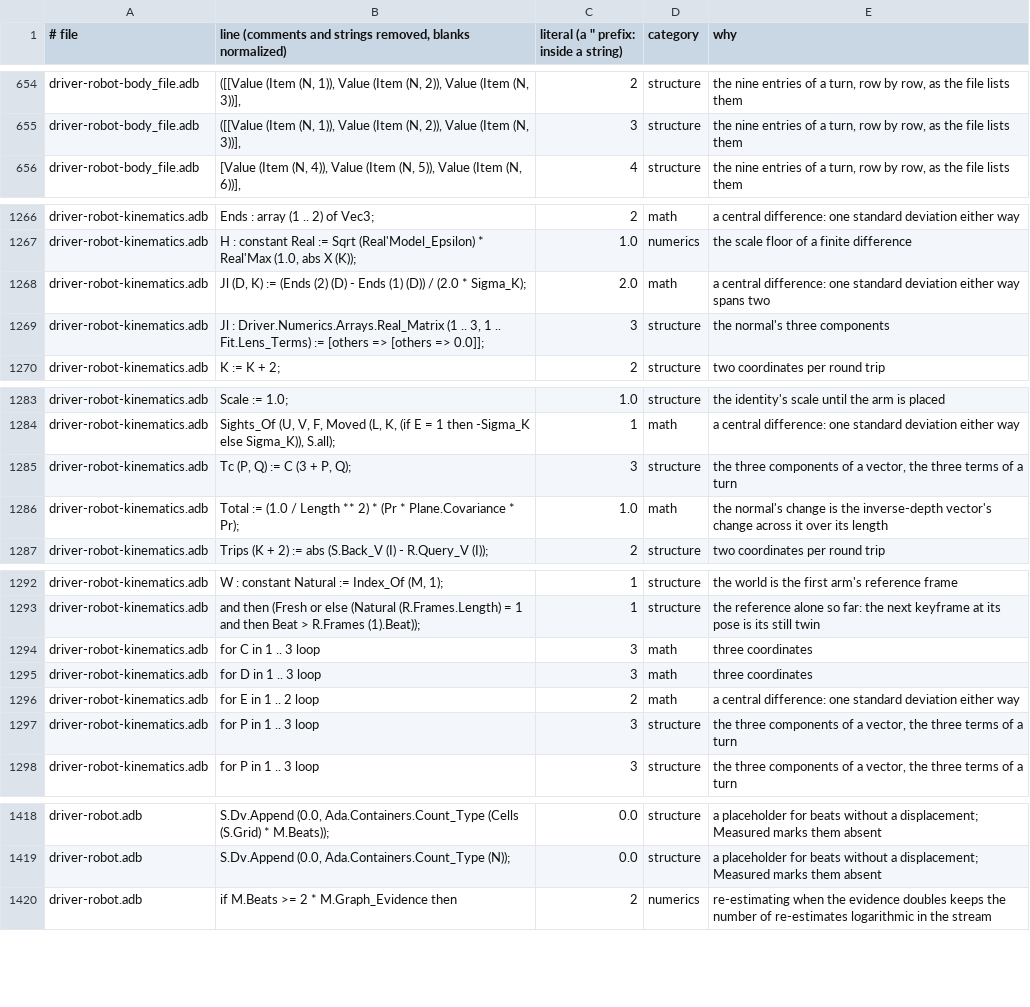
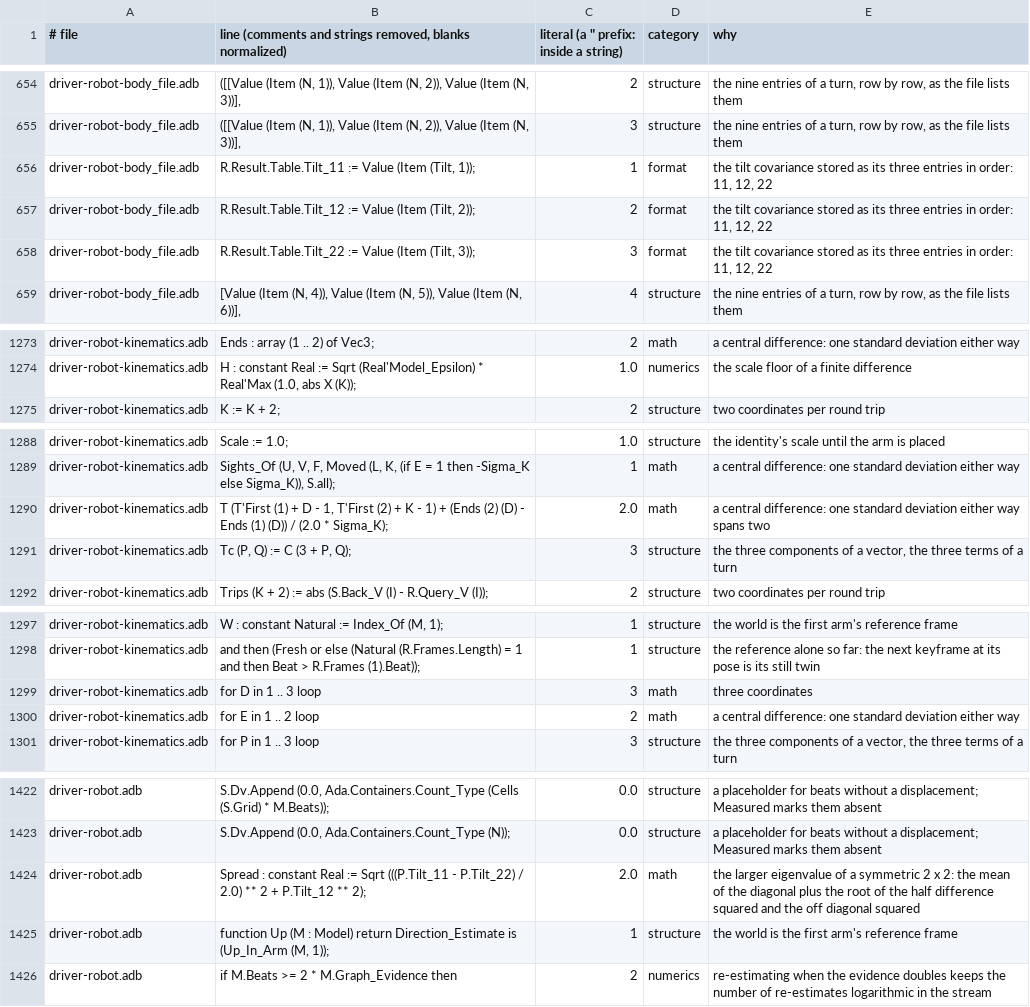
Before and after one commit to phi-monster/body-driver, a TSV file: driver/numbers.tsv, drawn as a sheet; only a part is shown, gaps mark what is left out; the diff covers the shown part only.

```diff
--- a/driver/numbers.tsv
+++ b/driver/numbers.tsv
@@ -655,2 +655,5 @@ driver-robot-body_file.adb	([[Value (Item (N, 1)), Value (Item (N, 2)), Value (I
 driver-robot-body_file.adb	([[Value (Item (N, 1)), Value (Item (N, 2)), Value (Item (N, 3))],	3	structure	the nine entries of a turn, row by row, as the file lists them
+driver-robot-body_file.adb	R.Result.Table.Tilt_11 := Value (Item (Tilt, 1));	1	format	the tilt covariance stored as its three entries in order: 11, 12, 22
+driver-robot-body_file.adb	R.Result.Table.Tilt_12 := Value (Item (Tilt, 2));	2	format	the tilt covariance stored as its three entries in order: 11, 12, 22
+driver-robot-body_file.adb	R.Result.Table.Tilt_22 := Value (Item (Tilt, 3));	3	format	the tilt covariance stored as its three entries in order: 11, 12, 22
 driver-robot-body_file.adb	[Value (Item (N, 4)), Value (Item (N, 5)), Value (Item (N, 6))],	4	structure	the nine entries of a turn, row by row, as the file lists them
@@ -1267,4 +1274,2 @@ driver-robot-kinematics.adb	Ends : array (1 .. 2) of Vec3;	2	math	a central diff
 driver-robot-kinematics.adb	H : constant Real := Sqrt (Real'Model_Epsilon) * Real'Max (1.0, abs X (K));	1.0	numerics	the scale floor of a finite difference
-driver-robot-kinematics.adb	Jl (D, K) := (Ends (2) (D) - Ends (1) (D)) / (2.0 * Sigma_K);	2.0	math	a central difference: one standard deviation either way spans two
-driver-robot-kinematics.adb	Jl : Driver.Numerics.Arrays.Real_Matrix (1 .. 3, 1 .. Fit.Lens_Terms) := [others => [others => 0.0]];	3	structure	the normal's three components
 driver-robot-kinematics.adb	K := K + 2;	2	structure	two coordinates per round trip
@@ -1284,4 +1289,4 @@ driver-robot-kinematics.adb	Scale := 1.0;	1.0	structure	the identity's scale unt
 driver-robot-kinematics.adb	Sights_Of (U, V, F, Moved (L, K, (if E = 1 then -Sigma_K else Sigma_K)), S.all);	1	math	a central difference: one standard deviation either way
+driver-robot-kinematics.adb	T (T'First (1) + D - 1, T'First (2) + K - 1) + (Ends (2) (D) - Ends (1) (D)) / (2.0 * Sigma_K);	2.0	math	a central difference: one standard deviation either way spans two
 driver-robot-kinematics.adb	Tc (P, Q) := C (3 + P, Q);	3	structure	the three components of a vector, the three terms of a turn
-driver-robot-kinematics.adb	Total := (1.0 / Length ** 2) * (Pr * Plane.Covariance * Pr);	1.0	math	the normal's change is the inverse-depth vector's change across it over its length
 driver-robot-kinematics.adb	Trips (K + 2) := abs (S.Back_V (I) - R.Query_V (I));	2	structure	two coordinates per round trip
@@ -1293,6 +1298,4 @@ driver-robot-kinematics.adb	W : constant Natural := Index_Of (M, 1);	1	structure
 driver-robot-kinematics.adb	and then (Fresh or else (Natural (R.Frames.Length) = 1 and then Beat > R.Frames (1).Beat));	1	structure	the reference alone so far: the next keyframe at its pose is its still twin
-driver-robot-kinematics.adb	for C in 1 .. 3 loop	3	math	three coordinates
 driver-robot-kinematics.adb	for D in 1 .. 3 loop	3	math	three coordinates
 driver-robot-kinematics.adb	for E in 1 .. 2 loop	2	math	a central difference: one standard deviation either way
-driver-robot-kinematics.adb	for P in 1 .. 3 loop	3	structure	the three components of a vector, the three terms of a turn
 driver-robot-kinematics.adb	for P in 1 .. 3 loop	3	structure	the three components of a vector, the three terms of a turn
@@ -1419,2 +1423,4 @@ driver-robot.adb	S.Dv.Append (0.0, Ada.Containers.Count_Type (Cells (S.Grid) * M
 driver-robot.adb	S.Dv.Append (0.0, Ada.Containers.Count_Type (N));	0.0	structure	a placeholder for beats without a displacement; Measured marks them absent
+driver-robot.adb	Spread : constant Real := Sqrt (((P.Tilt_11 - P.Tilt_22) / 2.0) ** 2 + P.Tilt_12 ** 2);	2.0	math	the larger eigenvalue of a symmetric 2 x 2: the mean of the diagonal plus the root of the half difference squared and the off diagonal squared
+driver-robot.adb	function Up (M : Model) return Direction_Estimate is (Up_In_Arm (M, 1));	1	structure	the world is the first arm's reference frame
 driver-robot.adb	if M.Beats >= 2 * M.Graph_Evidence then	2	numerics	re-estimating when the evidence doubles keeps the number of re-estimates logarithmic in the stream
```
Also changed, not shown: 6 added rows, 1 removed row and 3 edited cells elsewhere in this file, 12 other files.
